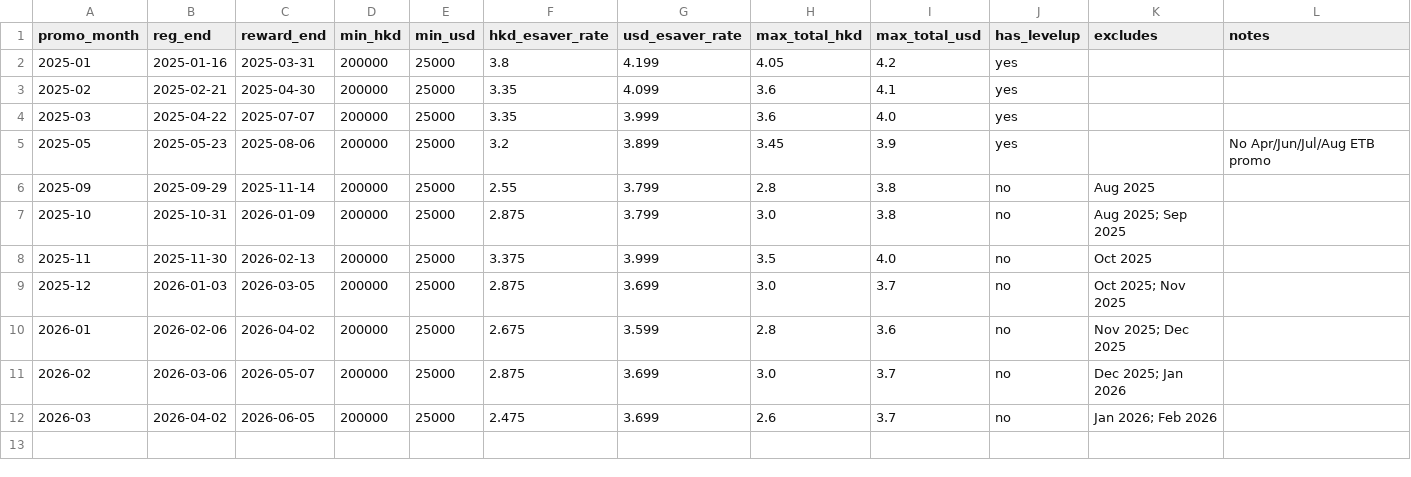
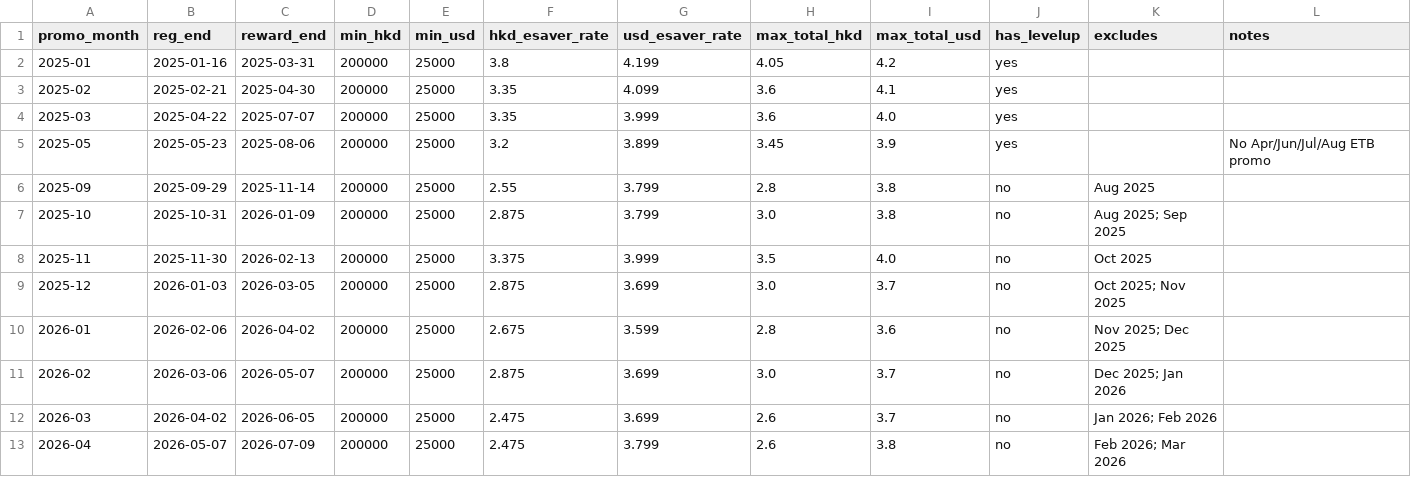
Before and after one commit to anthonyfhl/r_monitor, a CSV file: data/esaver_history.csv, drawn as a sheet.

```diff
--- a/data/esaver_history.csv
+++ b/data/esaver_history.csv
@@ -12 +12,2 @@ promo_month,reg_end,reward_end,min_hkd,min_usd,hkd_esaver_rate,usd_esaver_rate,m
 2026-03,2026-04-02,2026-06-05,200000,25000,2.475,3.699,2.6,3.7,no,Jan 2026; Feb 2026,
+2026-04,2026-05-07,2026-07-09,200000,25000,2.475,3.799,2.6,3.8,no,Feb 2026; Mar 2026,
```
Also changed, not shown: data/hibor_daily.csv, data/ib_rates.csv, 3 other files.
